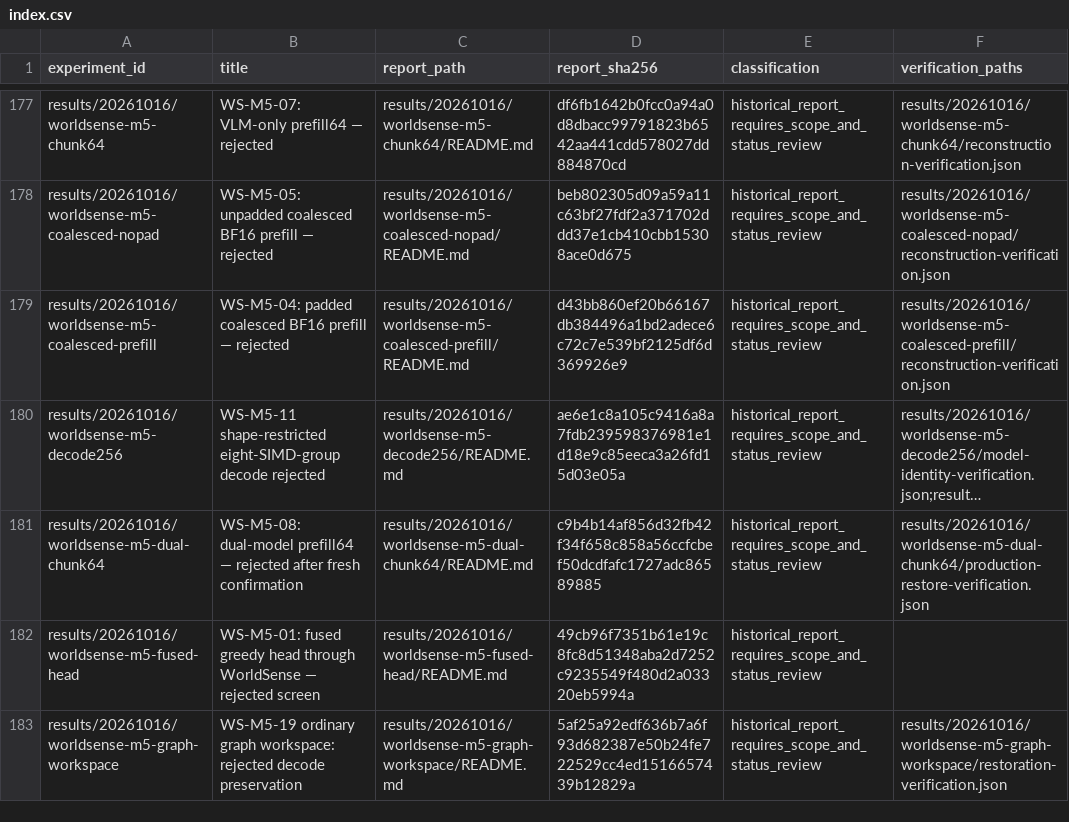
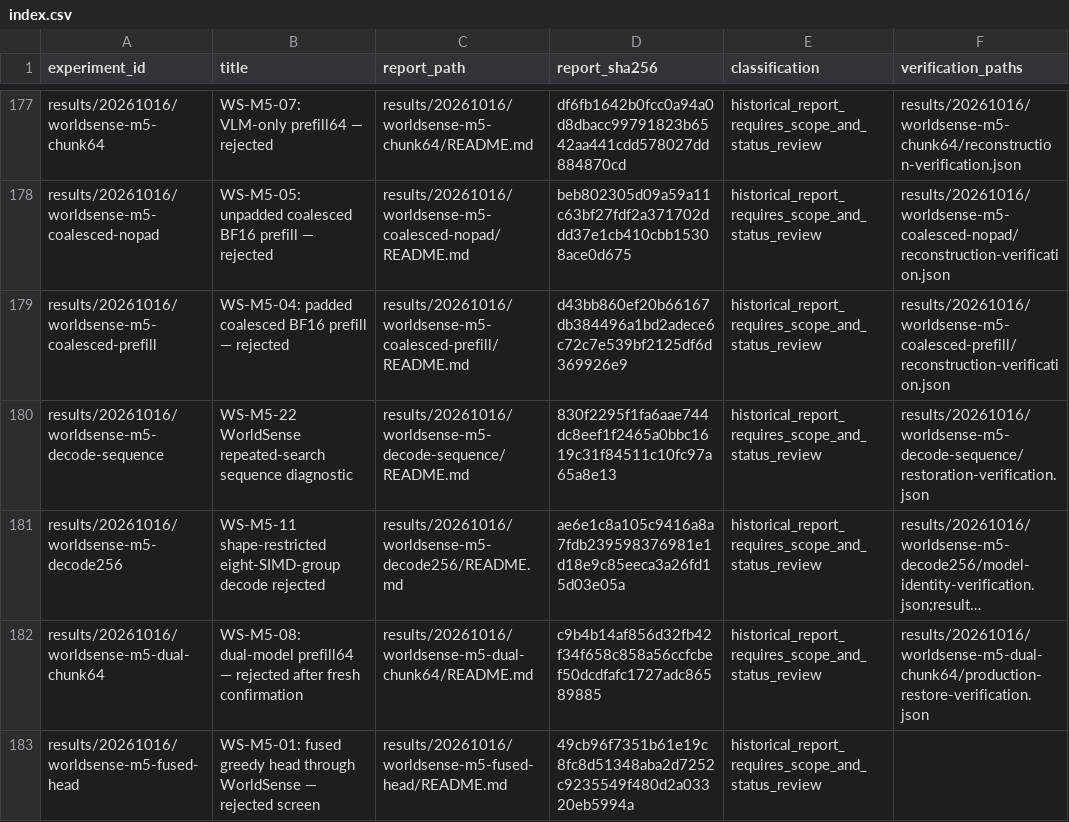
Before and after one commit to CantorAI/Garnet, a CSV file: docs/research/metal-method-evidence/index.csv, drawn as a sheet; only a part is shown, gaps mark what is left out; the shorter side is filled out with more unchanged rows; long unchanged cells end in …; the diff names each change by its address in the sheet, - before the commit and + after, or states it on an @@ line.

Commit message:
research: record WS22 WorldSense sequence and timing-boundary diagnosis

```diff
--- a/docs/research/metal-method-evidence/index.csv
+++ b/docs/research/metal-method-evidence/index.csv
+row 180: results/20261016/worldsense-m5-decode-sequence | WS-M5-22 WorldSense repeated-search sequence diagnostic | results/20261016/worldsense-m5-decode-sequence/README.md | 830f2295f1fa6aae744dc8eef1f2465a0bbc1619c31f84511c10fc97a65a8e13 | historical_report_requires_scope_and_status_review | results/20261016/worldsense-m5-decode-sequence/restoration-verification.json
```
Also changed, not shown: 54 other files.
